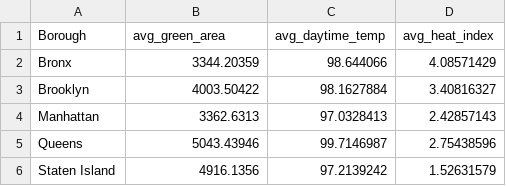
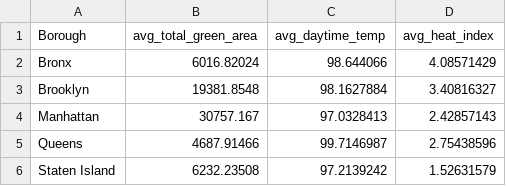
Before and after one commit to EmmaWarshaw/P8105_Group_Project, a CSV file: data/envo_greenroof.csv, drawn as a sheet.

Commit message:
updated codebook and merged dataset
(Esther Kim)

```diff
--- a/data/envo_greenroof.csv
+++ b/data/envo_greenroof.csv
@@ -1,6 +1,6 @@
-Borough,avg_green_area,avg_daytime_temp,avg_heat_index
-Bronx,3344.20359,98.644066,4.08571429
-Brooklyn,4003.50422,98.1627884,3.40816327
-Manhattan,3362.6313,97.0328413,2.42857143
-Queens,5043.43946,99.7146987,2.75438596
-Staten Island,4916.1356,97.2139242,1.52631579
+Borough,avg_total_green_area,avg_daytime_temp,avg_heat_index
+Bronx,6016.82024,98.644066,4.08571429
+Brooklyn,19381.8548,98.1627884,3.40816327
+Manhattan,30757.167,97.0328413,2.42857143
+Queens,4687.91466,99.7146987,2.75438596
+Staten Island,6232.23508,97.2139242,1.52631579
```
Also changed, not shown: 2 other files.
